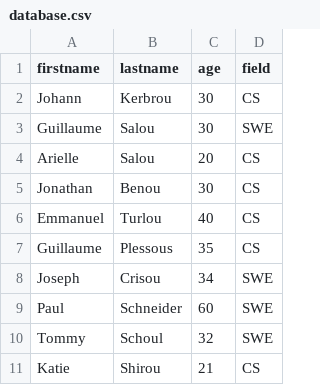
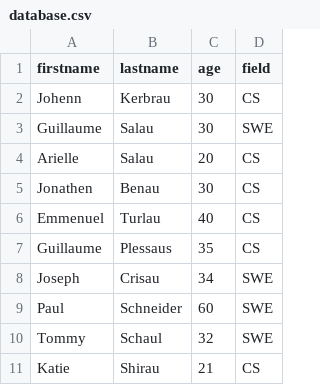
Before and after one commit to carlalap/atlas-web_back_end, a CSV file: Node_JS_basic/database.csv, drawn as a sheet.

```diff
--- a/Node_JS_basic/database.csv
+++ b/Node_JS_basic/database.csv
@@ -1,11 +1,11 @@
 firstname,lastname,age,field
-Johann,Kerbrou,30,CS
-Guillaume,Salou,30,SWE
-Arielle,Salou,20,CS
-Jonathan,Benou,30,CS
-Emmanuel,Turlou,40,CS
-Guillaume,Plessous,35,CS
-Joseph,Crisou,34,SWE
+Johenn,Kerbrau,30,CS
+Guillaume,Salau,30,SWE
+Arielle,Salau,20,CS
+Jonathen,Benau,30,CS
+Emmenuel,Turlau,40,CS
+Guillaume,Plessaus,35,CS
+Joseph,Crisau,34,SWE
 Paul,Schneider,60,SWE
-Tommy,Schoul,32,SWE
-Katie,Shirou,21,CS
+Tommy,Schaul,32,SWE
+Katie,Shirau,21,CS
```
Also changed, not shown: 1 other file.
